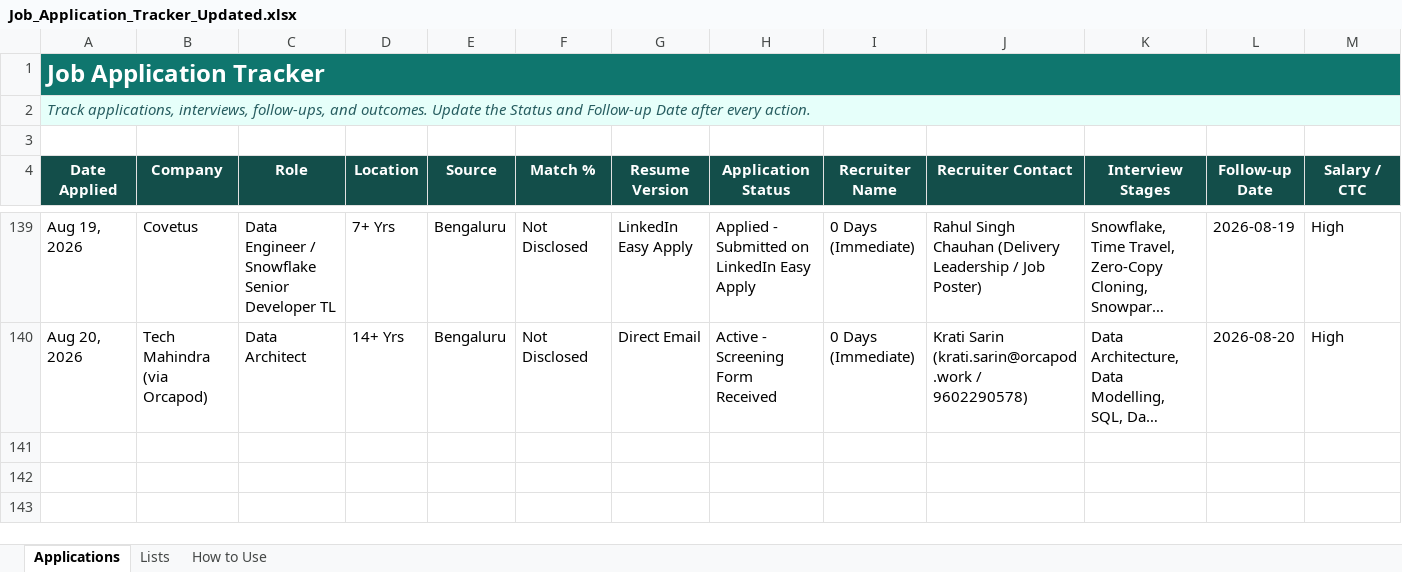
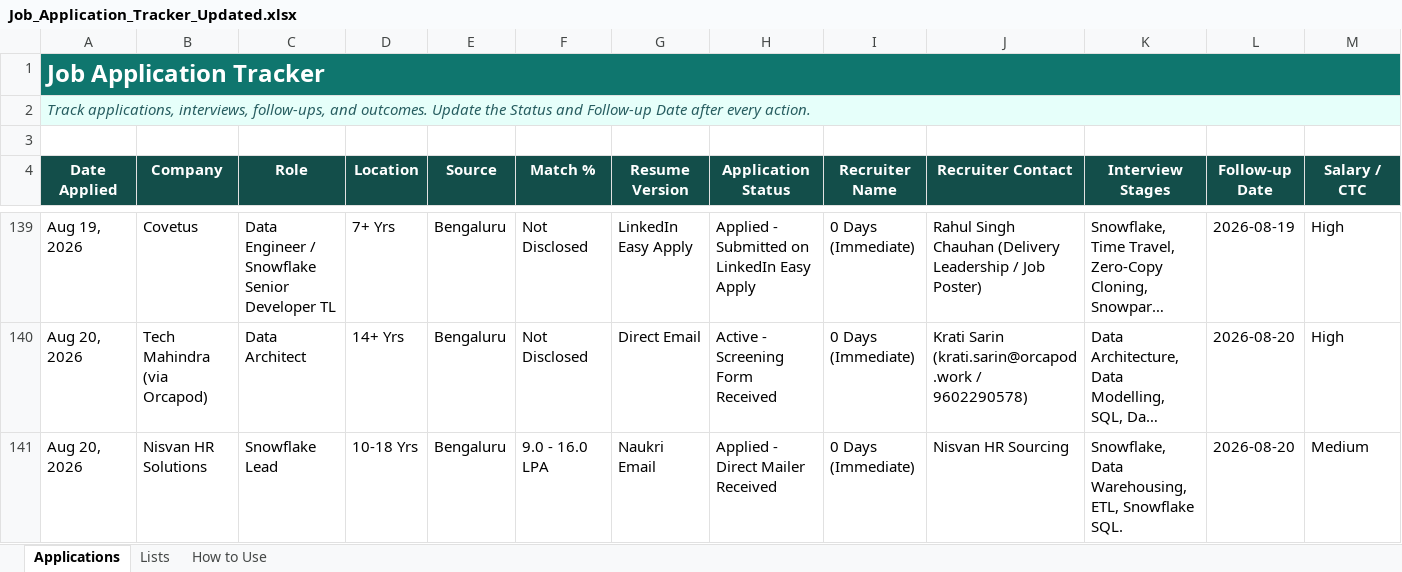
Before and after one commit to LeadGenData/M_Haresh_Kumar, an Excel workbook: Job_Application_Tracker_Updated.xlsx, sheet Applications, drawn as a sheet; only a part is shown, gaps mark what is left out; long unchanged cells end in …; values as stored, in another font and other column widths than the file's, no borders; conditional formats and table styles not drawn; rows hold the shown columns only; the diff names each change by its address in the sheet, - before the commit and + after, or states it on an @@ line.

Commit message:
Thursday Aug 20: Logged Row 141 Nisvan HR Solutions Snowflake Lead

```diff
--- a/Job_Application_Tracker_Updated.xlsx (sheet Applications)
+++ b/Job_Application_Tracker_Updated.xlsx (sheet Applications)
+row 141: Aug 20, 2026 | Nisvan HR Solutions | Snowflake Lead | 10-18 Yrs | Bengaluru | 9.0 - 16.0 LPA | Naukri Email | Applied - Direct Mailer Received | 0 Days (Immediate) | Nisvan HR Sourcing | Snowflake, Data Warehousing, ETL, Snowflake SQL. | 2026-08-20 | Medium
```
